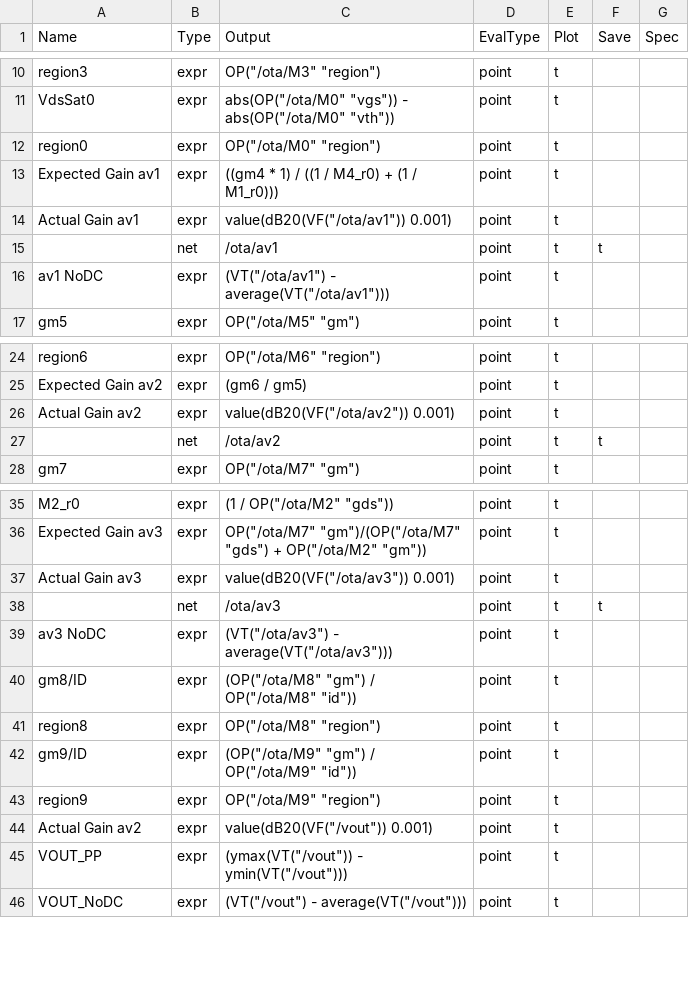
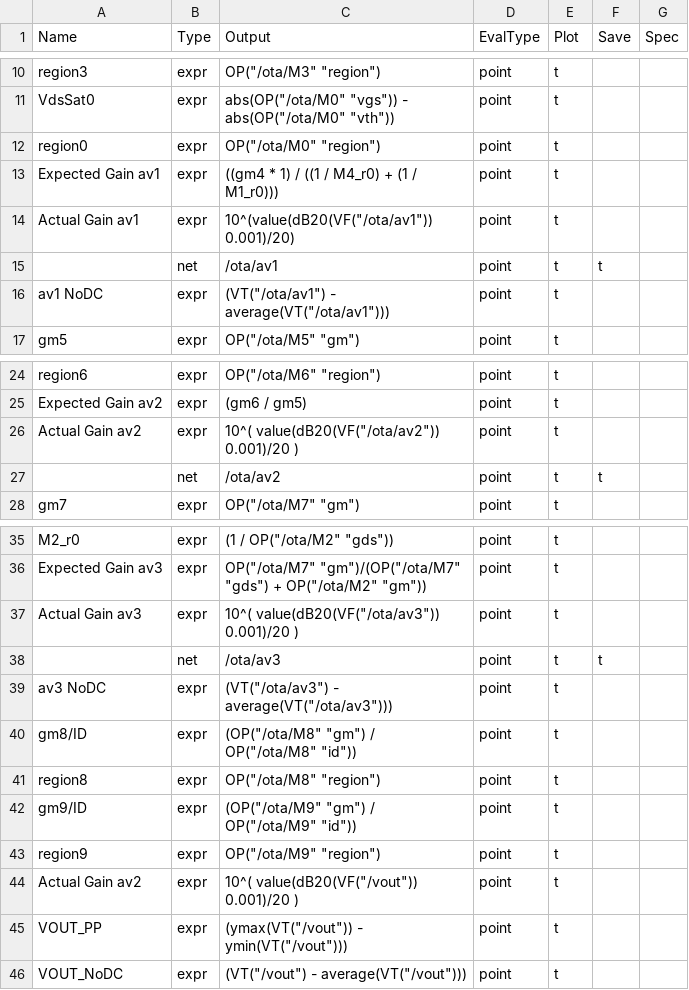
Before and after one commit to JyssyC/ee610-Project, a CSV file: ota_stage.csv, drawn as a sheet; only a part is shown, gaps mark what is left out.

Commit message:
inshallah

```diff
--- a/ota_stage.csv
+++ b/ota_stage.csv
@@ -13,3 +13,3 @@ region0,           expr, OP("/ota/M0" "region"),
 Expected Gain av1, expr, ((gm4 * 1) / ((1 / M4_r0) + (1 / M1_r0))),                                                       point,    t,    ,
-Actual Gain av1,   expr, value(dB20(VF("/ota/av1")) 0.001),                                                               point,    t,    ,
+Actual Gain av1,   expr, 10^(value(dB20(VF("/ota/av1")) 0.001)/20),                                                               point,    t,    ,
 ,                  net,  /ota/av1,                                                                                        point,    t,    t,
@@ -25,3 +25,3 @@ region6,           expr, OP("/ota/M6" "region"),
 Expected Gain av2, expr, (gm6 / gm5),                                                                                     point,    t,    ,
-Actual Gain av2,   expr, value(dB20(VF("/ota/av2")) 0.001),                                                               point,    t,    ,
+Actual Gain av2,   expr,10^(  value(dB20(VF("/ota/av2")) 0.001)/20 ),                                                               point,    t,    ,
 ,                  net,  /ota/av2,                                                                                        point,    t,    t,
@@ -36,3 +36,3 @@ M2_r0,             expr, (1 / OP("/ota/M2" "gds")),
 Expected Gain av3, expr, OP("/ota/M7" "gm")/(OP("/ota/M7" "gds") + OP("/ota/M2" "gm")),                                   point,    t,    ,
-Actual Gain av3,   expr, value(dB20(VF("/ota/av3")) 0.001),                                                               point,    t,    ,
+Actual Gain av3,   expr, 10^( value(dB20(VF("/ota/av3")) 0.001)/20 ),                                                               point,    t,    ,
 ,                  net,  /ota/av3,                                                                                        point,    t,    t,
@@ -43,3 +43,3 @@ gm9/ID,            expr, (OP("/ota/M9" "gm") / OP("/ota/M9" "id")),
 region9,           expr, OP("/ota/M9" "region"),                                                                          point,    t,    ,
-Actual Gain av2,   expr, value(dB20(VF("/vout")) 0.001),                                                               point,    t,    ,
+Actual Gain av2,   expr, 10^( value(dB20(VF("/vout")) 0.001)/20 ),                                                               point,    t,    ,
 VOUT_PP,           expr, (ymax(VT("/vout")) - ymin(VT("/vout"))),                                                         point,    t,    ,
```
